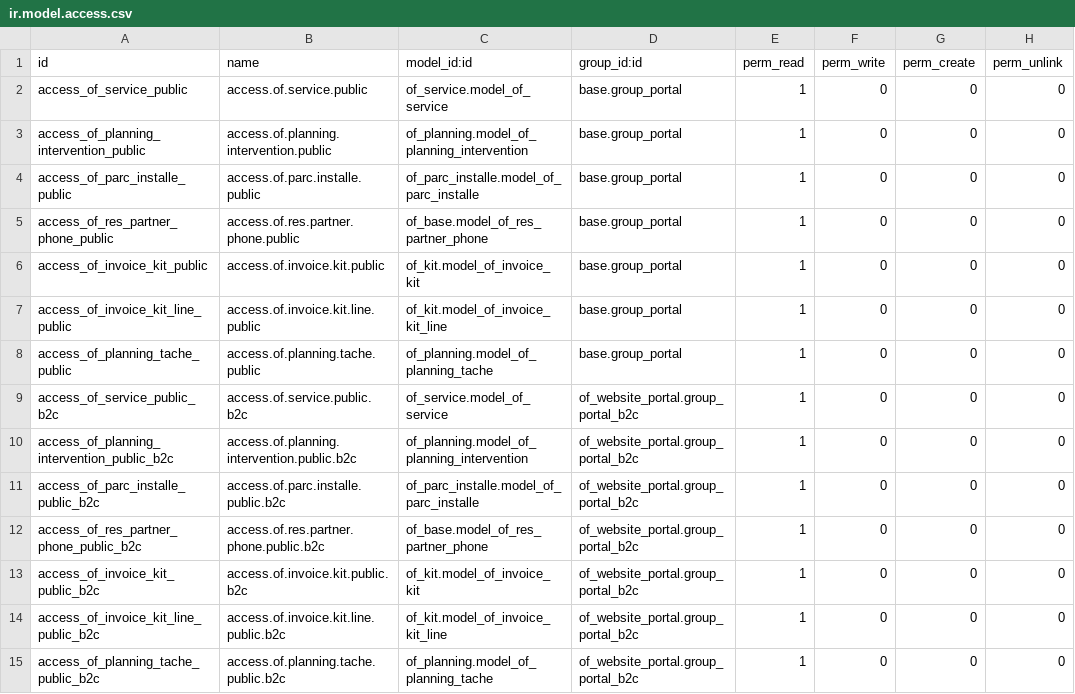
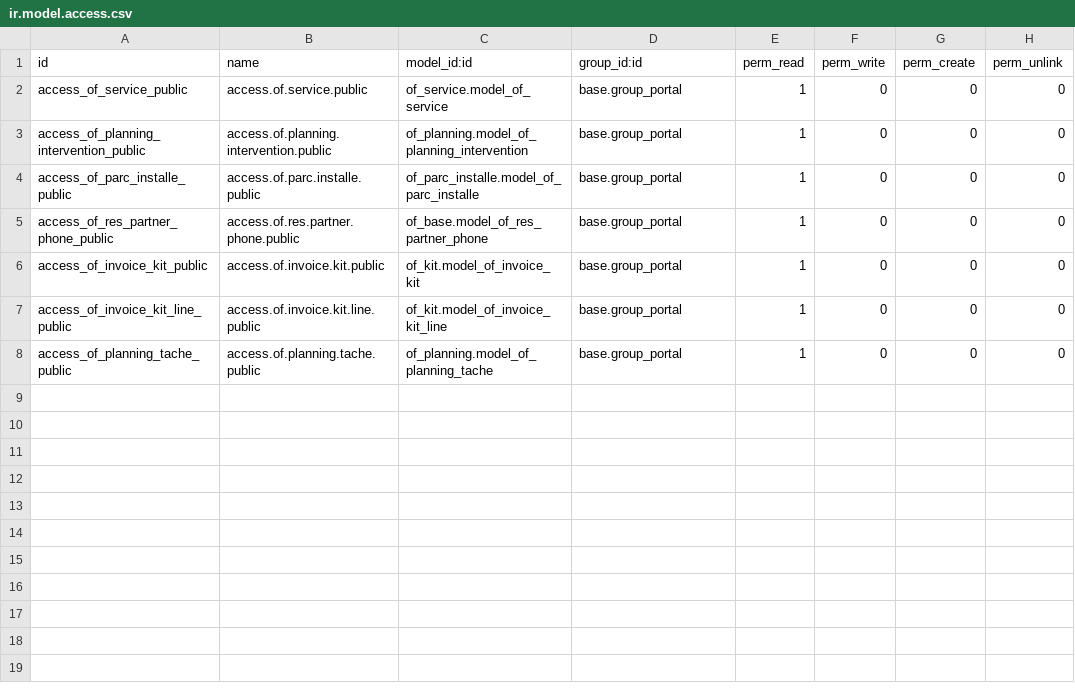
Before and after one commit to odof/openfire, a CSV file: of_website_portal/security/ir.model.access.csv, drawn as a sheet.

Commit message:
of_website_portal, of_website_sale: T2395 - Déplacement de la séparation b2b/b2c vde of_website_portal vers of_website_sale. Ajout de of_website_portal comme dépendance de of_website_sale. Correction du write sur les res.users

```diff
--- a/of_website_portal/security/ir.model.access.csv
+++ b/of_website_portal/security/ir.model.access.csv
@@ -8,8 +8 @@ access_of_invoice_kit_line_public,access.of.invoice.kit.line.public,of_kit.model
 access_of_planning_tache_public,access.of.planning.tache.public,of_planning.model_of_planning_tache,base.group_portal,1,0,0,0
-access_of_service_public_b2c,access.of.service.public.b2c,of_service.model_of_service,of_website_portal.group_portal_b2c,1,0,0,0
-access_of_planning_intervention_public_b2c,access.of.planning.intervention.public.b2c,of_planning.model_of_planning_intervention,of_website_portal.group_portal_b2c,1,0,0,0
-access_of_parc_installe_public_b2c,access.of.parc.installe.public.b2c,of_parc_installe.model_of_parc_installe,of_website_portal.group_portal_b2c,1,0,0,0
-access_of_res_partner_phone_public_b2c,access.of.res.partner.phone.public.b2c,of_base.model_of_res_partner_phone,of_website_portal.group_portal_b2c,1,0,0,0
-access_of_invoice_kit_public_b2c,access.of.invoice.kit.public.b2c,of_kit.model_of_invoice_kit,of_website_portal.group_portal_b2c,1,0,0,0
-access_of_invoice_kit_line_public_b2c,access.of.invoice.kit.line.public.b2c,of_kit.model_of_invoice_kit_line,of_website_portal.group_portal_b2c,1,0,0,0
-access_of_planning_tache_public_b2c,access.of.planning.tache.public.b2c,of_planning.model_of_planning_tache,of_website_portal.group_portal_b2c,1,0,0,0
```
Also changed, not shown: 13 other files.
